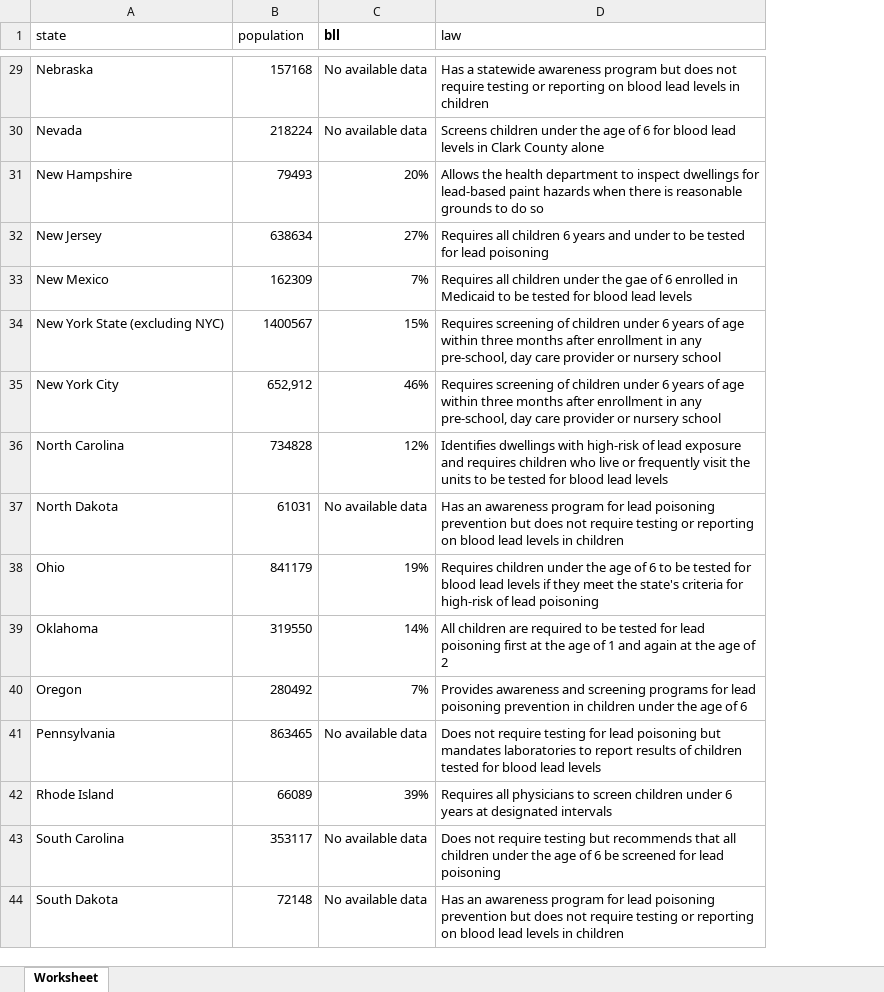
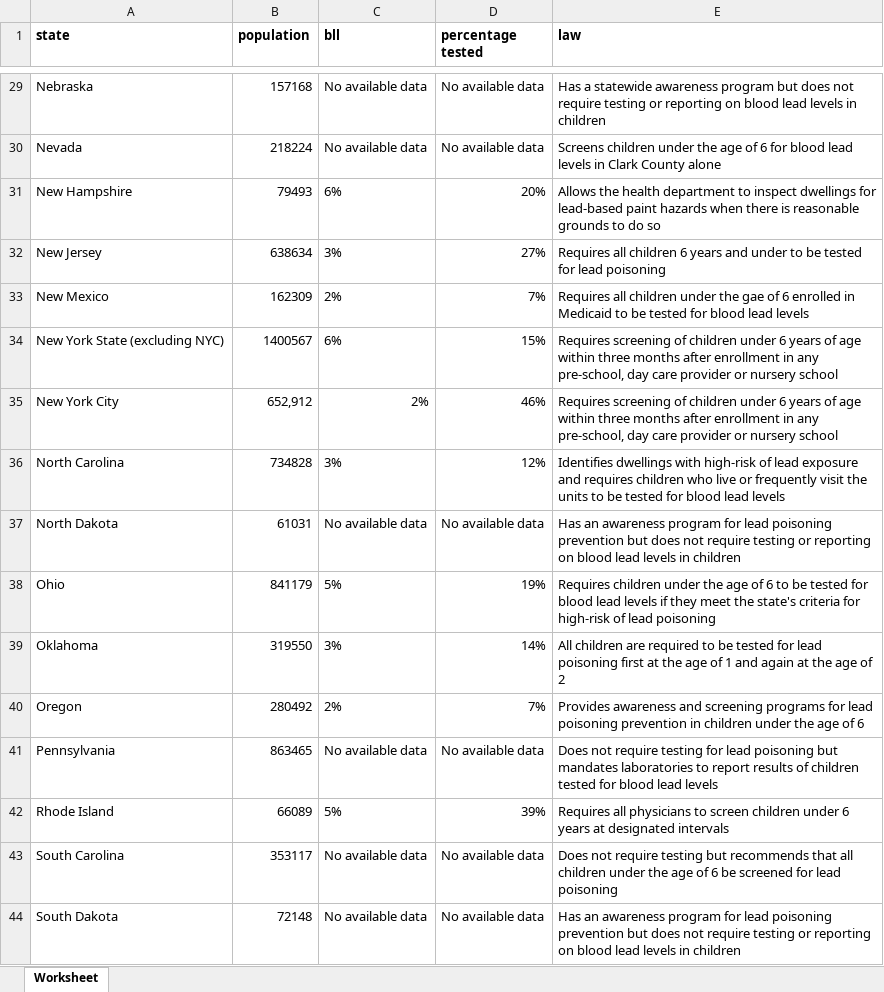
Before and after one commit to karishmavanjani/filter-only-leadstory, an Excel workbook: mydata.xlsx, sheet Worksheet, drawn as a sheet; only a part is shown, gaps mark what is left out; values as stored, in another font and other column widths than the file's, no borders; addresses are those after the commit; the diff covers the shown part only; the diff names each change by its address in the sheet, - before the commit and + after, or states it on an @@ line.

```diff
--- a/mydata.xlsx (sheet Worksheet)
+++ b/mydata.xlsx (sheet Worksheet)
+column D (percentage tested), rows 29-44: No available data | No available data | 20% | 27% | 7% | 15% | 46% | 12% | No available data | 19% | 14% | 7% | No available data | 39% | No available data | No available data
-A1:B1 bold: off
+A1:B1 bold: on
-E1 bold: off
+E1 bold: on
-C31 (bll): 20%
+C31 (bll): 6%
-C32 (bll): 27%
+C32 (bll): 3%
-C33 (bll): 7%
+C33 (bll): 2%
-C34 (bll): 15%
+C34 (bll): 6%
-C35 (bll): 46%
+C35 (bll): 2%
-C36 (bll): 12%
+C36 (bll): 3%
-C38 (bll): 19%
+C38 (bll): 5%
-C39 (bll): 14%
+C39 (bll): 3%
-C40 (bll): 7%
+C40 (bll): 2%
-C42 (bll): 39%
+C42 (bll): 5%
```
Also changed, not shown: 1 added row and 35 edited cells elsewhere in this sheet, mydatav2.xlsx, 2 other files.
